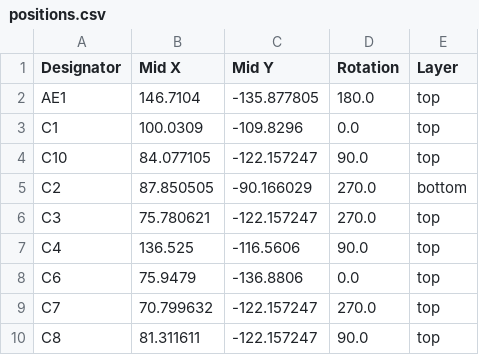
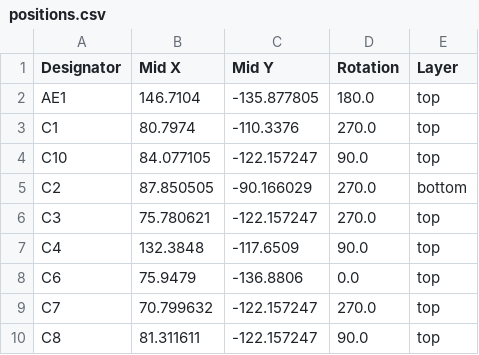
Before and after one commit to menshen-tsai/CSS_Ground_Station, a CSV file: Ground_Station_L432_SR105U_FLASH_20261008/production/positions.csv, drawn as a sheet; only a part is shown; the diff covers the shown part only.

```diff
--- a/Ground_Station_L432_SR105U_FLASH_20261008/production/positions.csv
+++ b/Ground_Station_L432_SR105U_FLASH_20261008/production/positions.csv
@@ -2,3 +2,3 @@
 AE1,146.7104,-135.877805,180.0,top
-C1,100.0309,-109.8296,0.0,top
+C1,80.7974,-110.3376,270.0,top
 C10,84.077105,-122.157247,90.0,top
@@ -6,3 +6,3 @@ C2,87.850505,-90.166029,270.0,bottom
 C3,75.780621,-122.157247,270.0,top
-C4,136.525,-116.5606,90.0,top
+C4,132.3848,-117.6509,90.0,top
 C6,75.9479,-136.8806,0.0,top
```
Also changed, not shown: 15 added rows, 5 removed rows and 21 edited cells elsewhere in this file, Ground_Station_L432_SR105U_FLASH_20261008/production/bom.csv, Ground_Station_L432_SR105U_FLASH_20261008/production/designators.csv, 15 other files.
